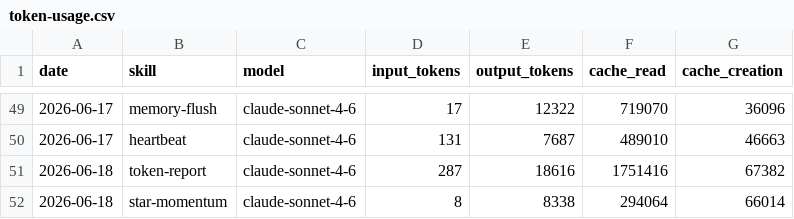
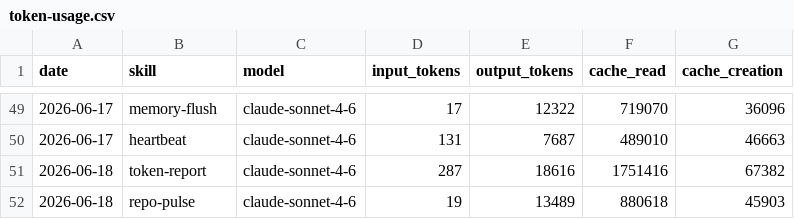
Before and after one commit to aaronjmars/miroshark-aeon, a CSV file: memory/token-usage.csv, drawn as a sheet; only a part is shown, gaps mark what is left out.

Commit message:
chore(repo-pulse): auto-commit 2026-06-18

```diff
--- a/memory/token-usage.csv
+++ b/memory/token-usage.csv
@@ -51,2 +51,2 @@ date,skill,model,input_tokens,output_tokens,cache_read,cache_creation
 2026-06-18,token-report,claude-sonnet-4-6,287,18616,1751416,67382
-2026-06-18,star-momentum,claude-sonnet-4-6,8,8338,294064,66014
+2026-06-18,repo-pulse,claude-sonnet-4-6,19,13489,880618,45903
```
Also changed, not shown: 4 other files.
